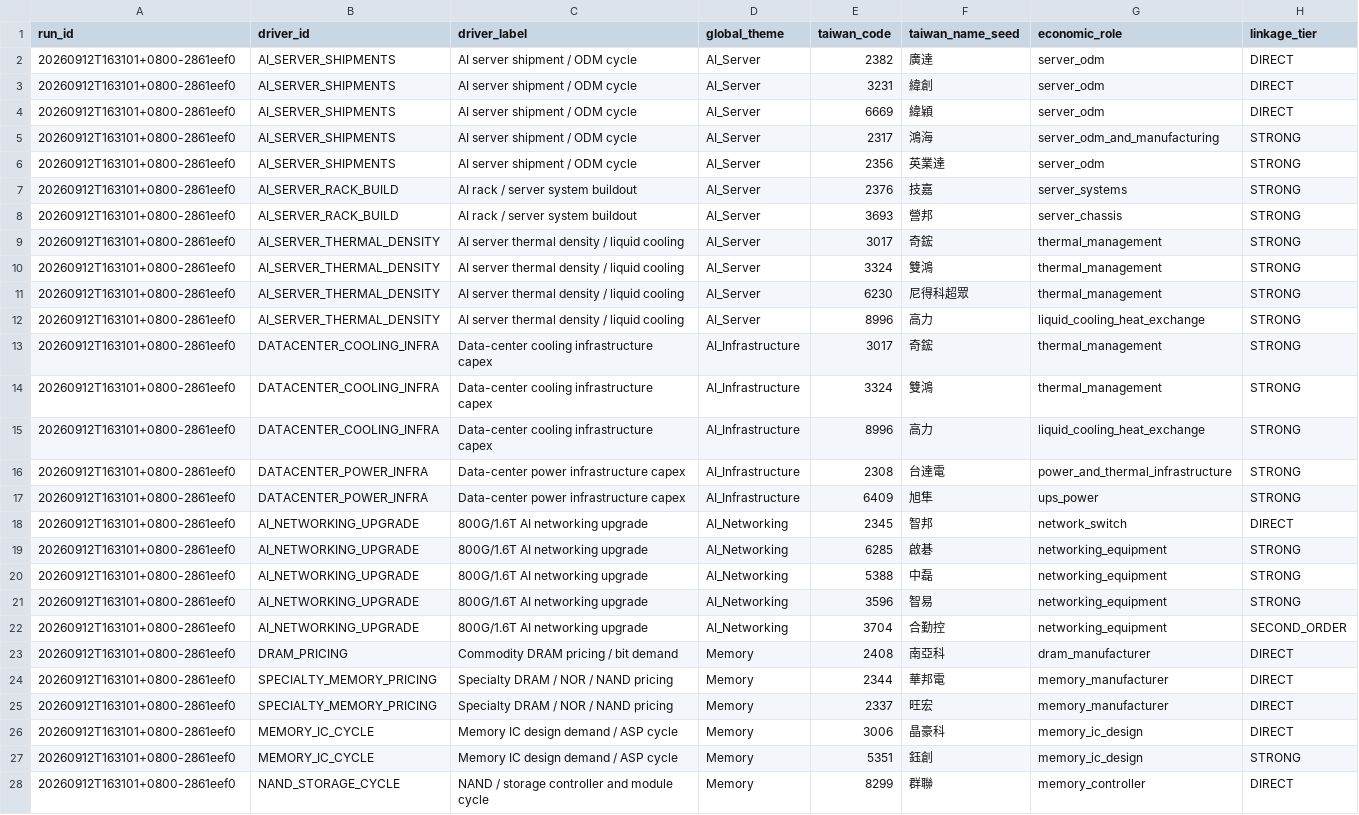
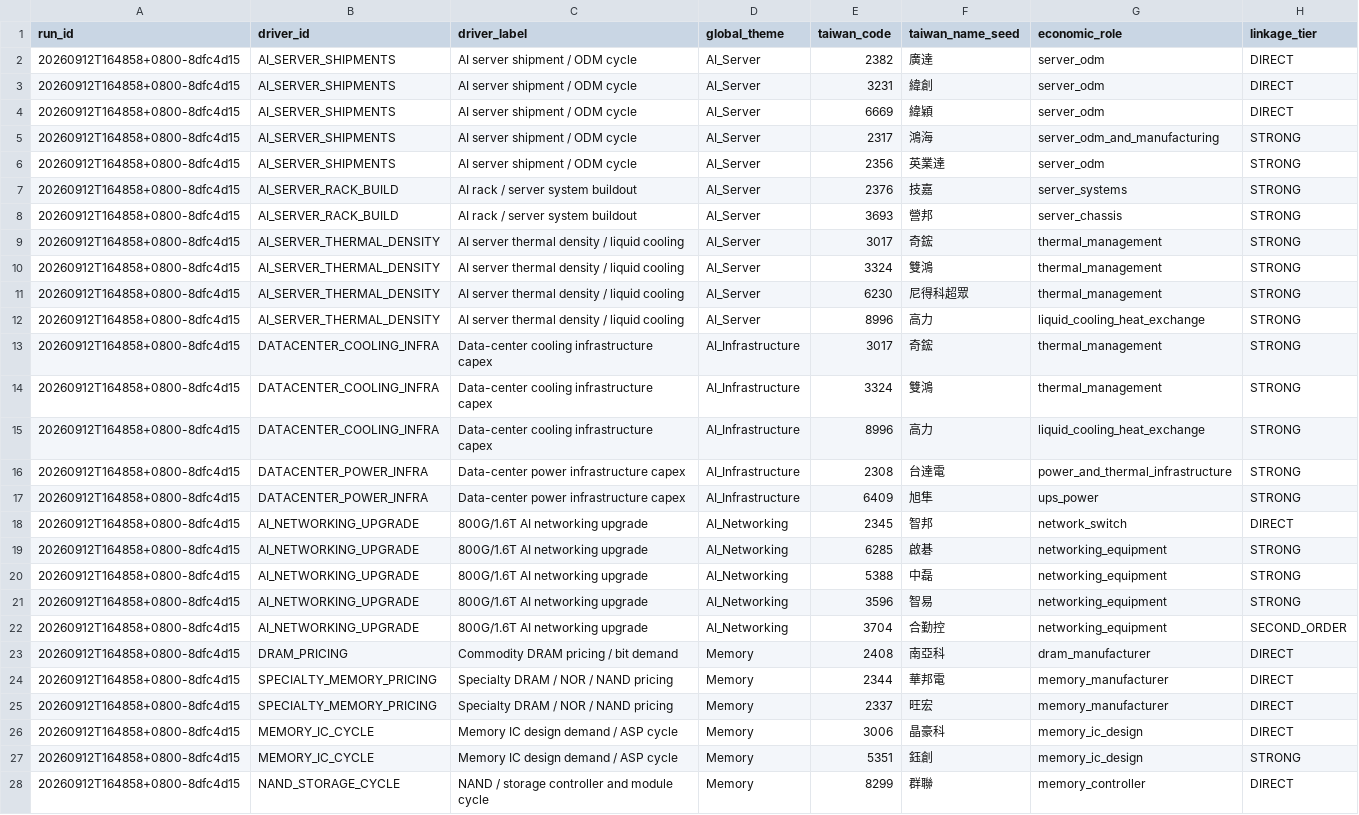
Before and after one commit to pa45251/alpha-hunter-v2, a CSV file: output/causal_graph_audit.csv, drawn as a sheet; only a part is shown; the diff covers the shown part only; the diff names each change by its address in the sheet, - before the commit and + after, or states it on an @@ line.

```diff
--- a/output/causal_graph_audit.csv
+++ b/output/causal_graph_audit.csv
-A2:A28 (run_id): 20260912T163101+0800-2861eef0
+A2:A28 (run_id): 20260912T164858+0800-8dfc4d15
```
Also changed, not shown: 48 edited cells elsewhere in this file, output/decision_board.csv, output/discovery_snapshot.csv, 21 other files.
